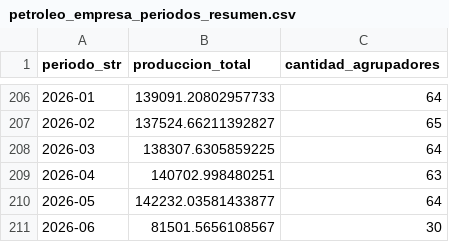
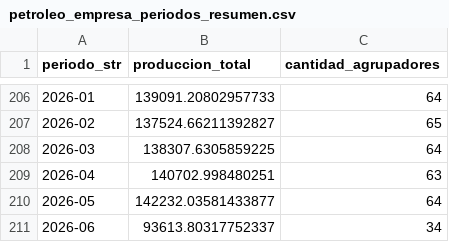
Before and after one commit to ppagano91/DashboardOilAndGasArgentina, a CSV file: exploration/data/processed/petroleo_empresa_periodos_resumen.csv, drawn as a sheet; only a part is shown, gaps mark what is left out.

```diff
--- a/exploration/data/processed/petroleo_empresa_periodos_resumen.csv
+++ b/exploration/data/processed/petroleo_empresa_periodos_resumen.csv
@@ -210,2 +210,2 @@
 2026-05,142232.03581433877,64
-2026-06,81501.5656108567,30
+2026-06,93613.80317752337,34
```
Also changed, not shown: exploration/data/processed/sesco_totales_por_vista_resumen.csv, exploration/data/processed/sesco_validaciones_resumen.csv, 6 other files.
